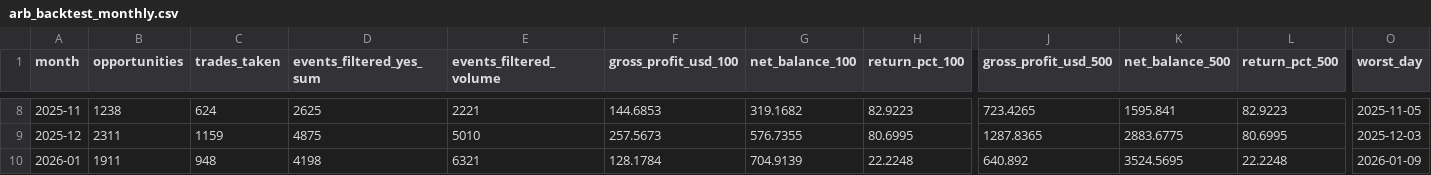
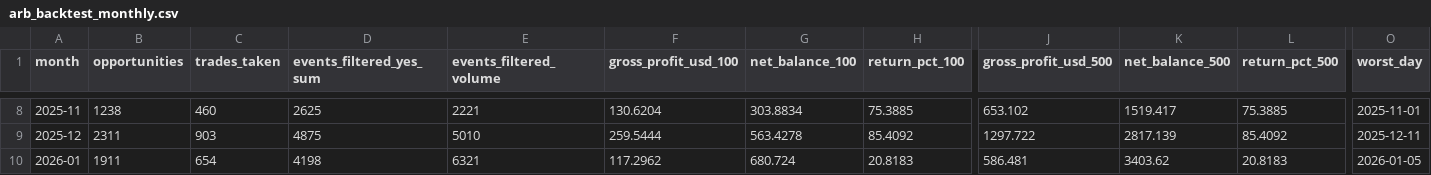
Before and after one commit to daniel-st3/poly-what, a CSV file: results/arb_backtest_monthly.csv, drawn as a sheet; only a part is shown, gaps mark what is left out; the diff covers the shown part only; the diff names each change by its address in the sheet, - before the commit and + after, or states it on an @@ line.

```diff
--- a/results/arb_backtest_monthly.csv
+++ b/results/arb_backtest_monthly.csv
-C8 (trades_taken): 624
+C8 (trades_taken): 460
-F8 (gross_profit_usd_100): 144.6853
+F8 (gross_profit_usd_100): 130.6204
-G8 (net_balance_100): 319.1682
+G8 (net_balance_100): 303.8834
-H8 (return_pct_100): 82.9223
+H8 (return_pct_100): 75.3885
-J8 (gross_profit_usd_500): 723.4265
+J8 (gross_profit_usd_500): 653.102
-K8 (net_balance_500): 1595.841
+K8 (net_balance_500): 1519.417
-L8 (return_pct_500): 82.9223
+L8 (return_pct_500): 75.3885
-O8 (worst_day): 2025-11-05
+O8 (worst_day): 2025-11-01
-C9 (trades_taken): 1159
+C9 (trades_taken): 903
-F9 (gross_profit_usd_100): 257.5673
+F9 (gross_profit_usd_100): 259.5444
-G9 (net_balance_100): 576.7355
+G9 (net_balance_100): 563.4278
-H9 (return_pct_100): 80.6995
+H9 (return_pct_100): 85.4092
-J9 (gross_profit_usd_500): 1287.8365
+J9 (gross_profit_usd_500): 1297.722
-K9 (net_balance_500): 2883.6775
+K9 (net_balance_500): 2817.139
-L9 (return_pct_500): 80.6995
+L9 (return_pct_500): 85.4092
-O9 (worst_day): 2025-12-03
+O9 (worst_day): 2025-12-11
-C10 (trades_taken): 948
+C10 (trades_taken): 654
-F10 (gross_profit_usd_100): 128.1784
+F10 (gross_profit_usd_100): 117.2962
-G10 (net_balance_100): 704.9139
+G10 (net_balance_100): 680.724
-H10 (return_pct_100): 22.2248
+H10 (return_pct_100): 20.8183
-J10 (gross_profit_usd_500): 640.892
+J10 (gross_profit_usd_500): 586.481
-K10 (net_balance_500): 3524.5695
+K10 (net_balance_500): 3403.62
-L10 (return_pct_500): 22.2248
+L10 (return_pct_500): 20.8183
-O10 (worst_day): 2026-01-09
+O10 (worst_day): 2026-01-05
```
Also changed, not shown: 78 edited cells elsewhere in this file, 1 other file.
